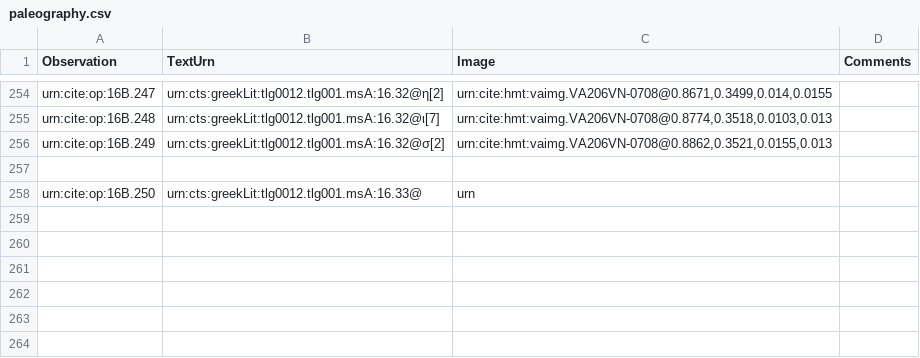
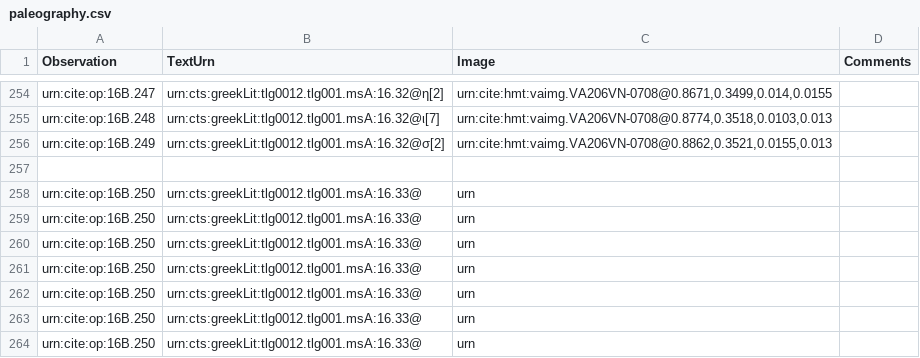
Before and after one commit to hmteditors/furman, a CSV file: TeamB/collections/paleography.csv, drawn as a sheet; only a part is shown, gaps mark what is left out; the diff names each change by its address in the sheet, - before the commit and + after, or states it on an @@ line.

Commit message:
Update paleography.csv

```diff
--- a/TeamB/collections/paleography.csv
+++ b/TeamB/collections/paleography.csv
+row 259: urn:cite:op:16B.250 | urn:cts:greekLit:tlg0012.tlg001.msA:16.33@ | urn
+row 260: urn:cite:op:16B.250 | urn:cts:greekLit:tlg0012.tlg001.msA:16.33@ | urn
+row 261: urn:cite:op:16B.250 | urn:cts:greekLit:tlg0012.tlg001.msA:16.33@ | urn
+row 262: urn:cite:op:16B.250 | urn:cts:greekLit:tlg0012.tlg001.msA:16.33@ | urn
+row 263: urn:cite:op:16B.250 | urn:cts:greekLit:tlg0012.tlg001.msA:16.33@ | urn
+row 264: urn:cite:op:16B.250 | urn:cts:greekLit:tlg0012.tlg001.msA:16.33@ | urn
```
